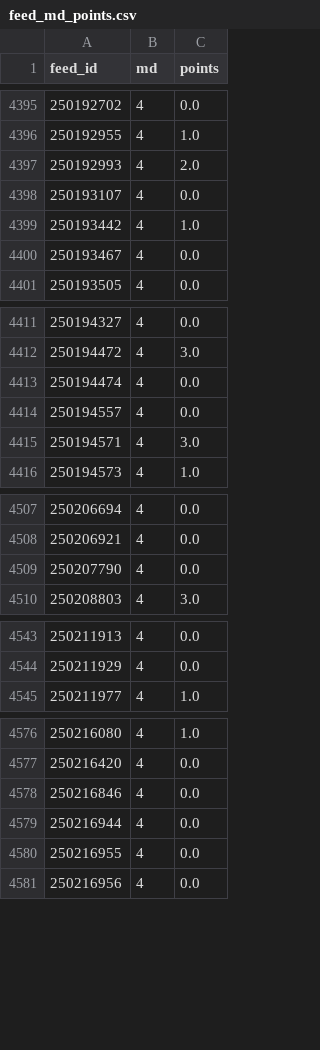
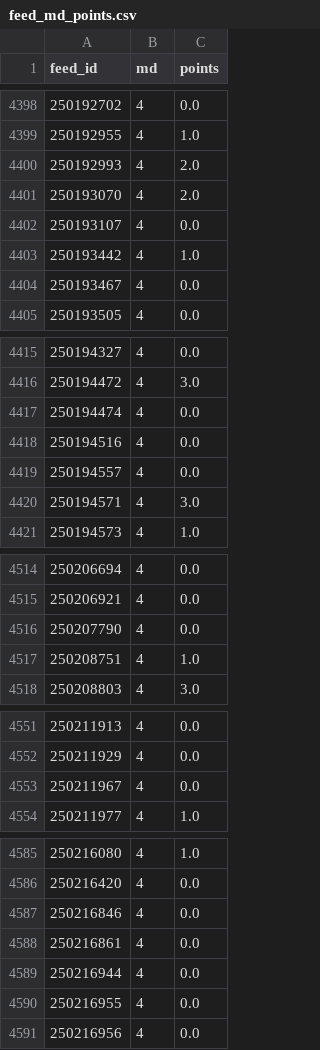
Before and after one commit to JustASudoNooB/ucl_fantasy_model, a CSV file: data/processed/feed_md_points.csv, drawn as a sheet; only a part is shown, gaps mark what is left out; the diff covers the shown part only; the diff names each change by its address in the sheet, - before the commit and + after, or states it on an @@ line.

```diff
--- a/data/processed/feed_md_points.csv
+++ b/data/processed/feed_md_points.csv
+row 4401: 250193070 | 4 | 2.0
+row 4418: 250194516 | 4 | 0.0
+row 4517: 250208751 | 4 | 1.0
+row 4553: 250211967 | 4 | 0.0
+row 4588: 250216861 | 4 | 0.0
```
Also changed, not shown: 5 added rows and 9 moved rows elsewhere in this file, 1 other file.
